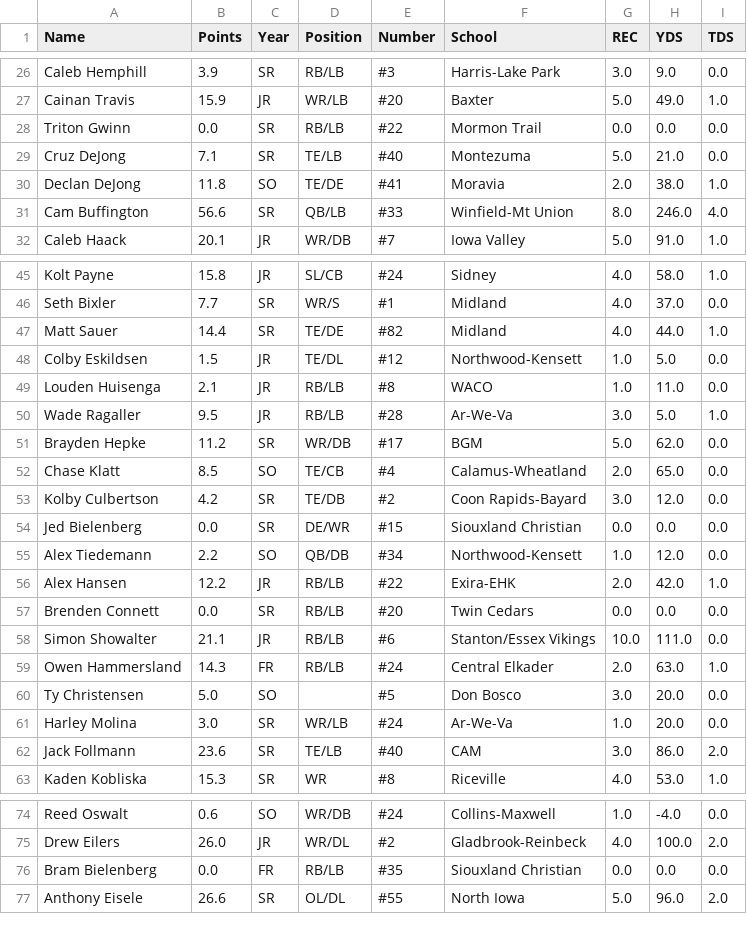
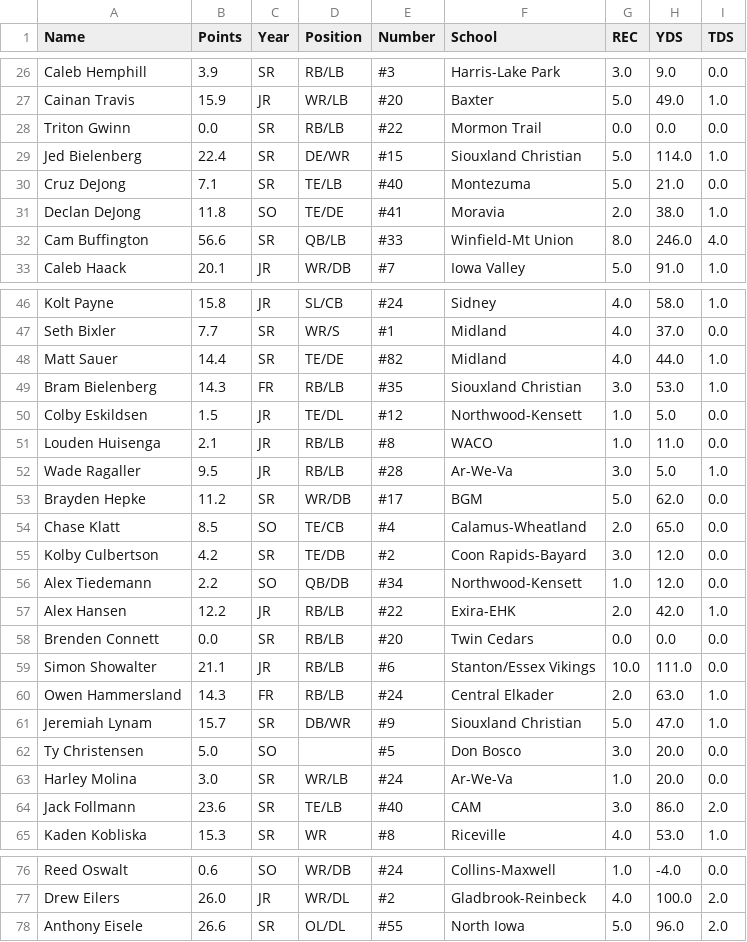
Before and after one commit to Fwiy27/8Man, a CSV file: data/Week3-receiving.csv, drawn as a sheet; only a part is shown, gaps mark what is left out; the diff covers the shown part only.

Commit message:
Updated data

```diff
--- a/data/Week3-receiving.csv
+++ b/data/Week3-receiving.csv
@@ -28,2 +28,3 @@ Cainan Travis,15.9,JR,WR/LB,#20,Baxter,5.0,49.0,1.0
 Triton Gwinn,0.0,SR,RB/LB,#22,Mormon Trail,0.0,0.0,0.0
+Jed Bielenberg,22.4,SR,DE/WR,#15,Siouxland Christian,5.0,114.0,1.0
 Cruz DeJong,7.1,SR,TE/LB,#40,Montezuma,5.0,21.0,0.0
@@ -47,2 +48,3 @@ Seth Bixler,7.7,SR,WR/S,#1,Midland,4.0,37.0,0.0
 Matt Sauer,14.4,SR,TE/DE,#82,Midland,4.0,44.0,1.0
+Bram Bielenberg,14.3,FR,RB/LB,#35,Siouxland Christian,3.0,53.0,1.0
 Colby Eskildsen,1.5,JR,TE/DL,#12,Northwood-Kensett,1.0,5.0,0.0
@@ -53,3 +55,2 @@ Chase Klatt,8.5,SO,TE/CB,#4,Calamus-Wheatland,2.0,65.0,0.0
 Kolby Culbertson,4.2,SR,TE/DB,#2,Coon Rapids-Bayard,3.0,12.0,0.0
-Jed Bielenberg,0.0,SR,DE/WR,#15,Siouxland Christian,0.0,0.0,0.0
 Alex Tiedemann,2.2,SO,QB/DB,#34,Northwood-Kensett,1.0,12.0,0.0
@@ -59,2 +60,3 @@ Simon Showalter,21.1,JR,RB/LB,#6,Stanton/Essex Vikings,10.0,111.0,0.0
 Owen Hammersland,14.3,FR,RB/LB,#24,Central Elkader,2.0,63.0,1.0
+Jeremiah Lynam,15.7,SR,DB/WR,#9,Siouxland Christian,5.0,47.0,1.0
 Ty Christensen,5.0,SO,,#5,Don Bosco,3.0,20.0,0.0
@@ -75,3 +77,2 @@ Reed Oswalt,0.6,SO,WR/DB,#24,Collins-Maxwell,1.0,-4.0,0.0
 Drew Eilers,26.0,JR,WR/DL,#2,Gladbrook-Reinbeck,4.0,100.0,2.0
-Bram Bielenberg,0.0,FR,RB/LB,#35,Siouxland Christian,0.0,0.0,0.0
 Anthony Eisele,26.6,SR,OL/DL,#55,North Iowa,5.0,96.0,2.0
```
Also changed, not shown: 1 added row and 2 removed rows elsewhere in this file, data/Week3-passing.csv, data/Week3-points-ps.csv, 6 other files.
